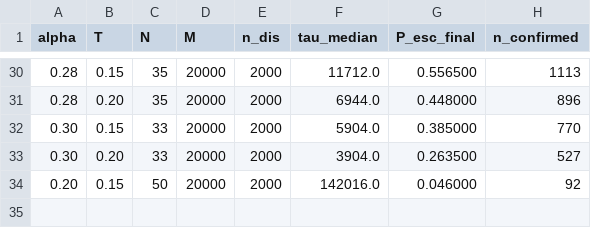
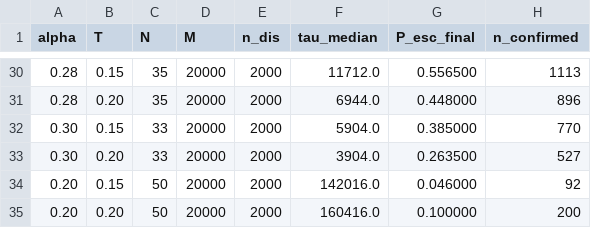
Before and after one commit to epolyach/DenseAM-GPU, a CSV file: NIPS_Resilience/code/v16_summary.csv, drawn as a sheet; only a part is shown, gaps mark what is left out.

```diff
--- a/NIPS_Resilience/code/v16_summary.csv
+++ b/NIPS_Resilience/code/v16_summary.csv
@@ -34 +34,2 @@ alpha,T,N,M,n_dis,tau_median,P_esc_final,n_confirmed
 0.20,0.15,50,20000,2000,142016.0,0.046000,92
+0.20,0.20,50,20000,2000,160416.0,0.100000,200
```
Also changed, not shown: 3 other files.
